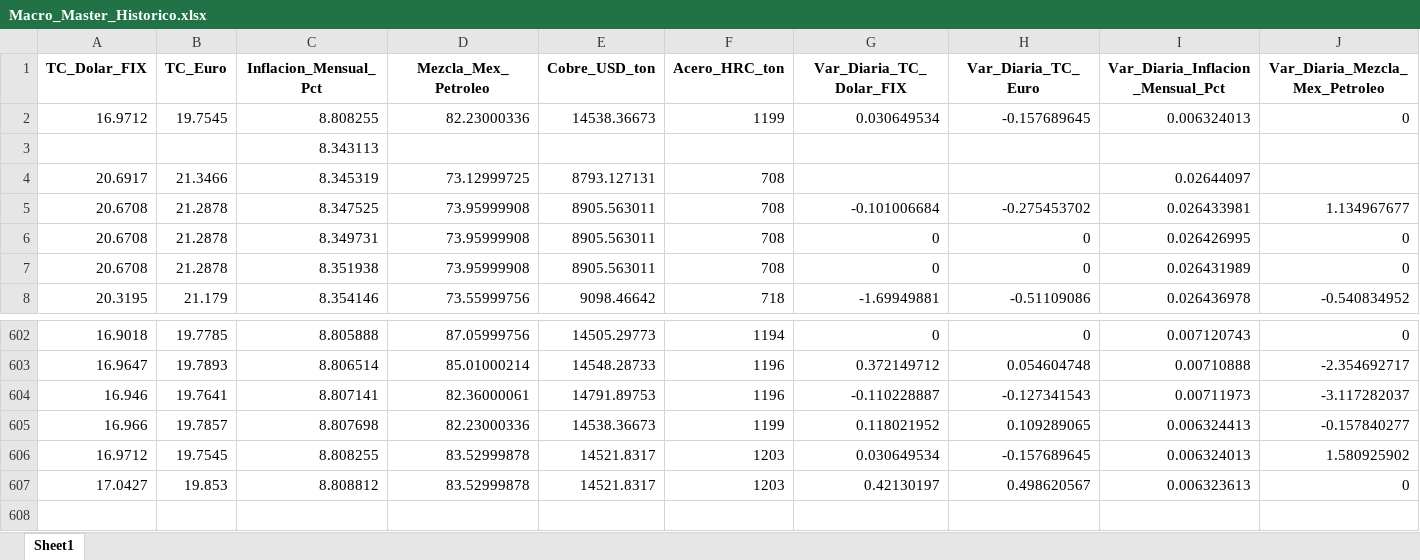
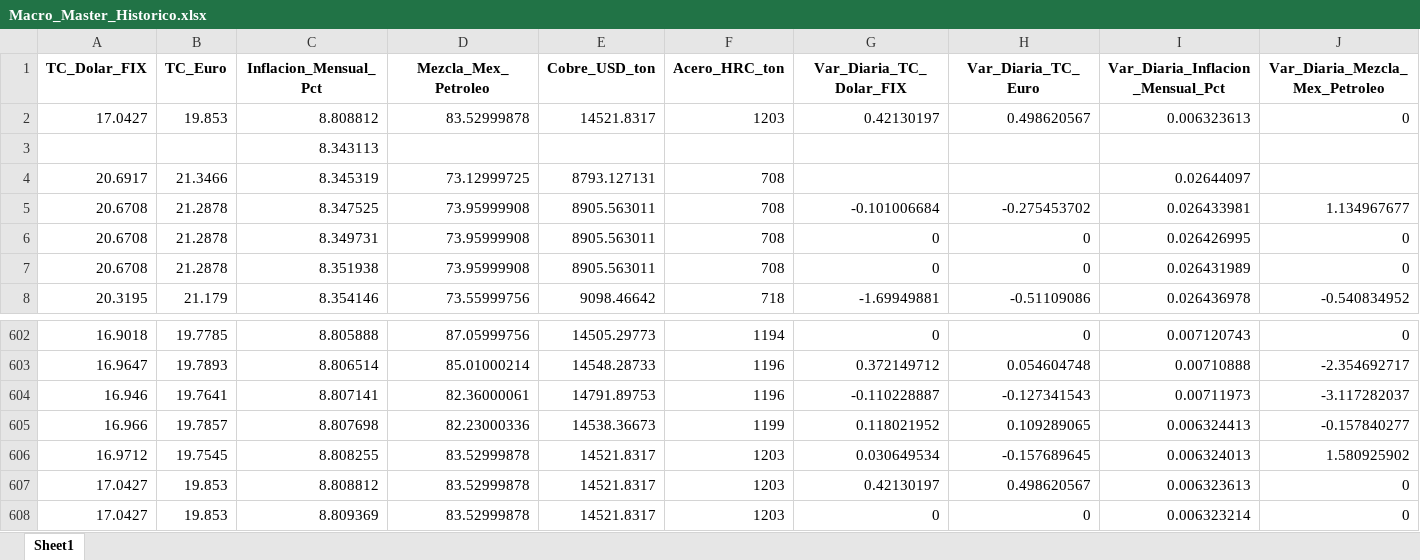
Before and after one commit to dataautomatizacioncalorex-byte/macro-dashboard, an Excel workbook: Macro_Master_Historico.xlsx, sheet Sheet1, drawn as a sheet; only a part is shown, gaps mark what is left out; values as stored, in another font and other column widths than the file's, no borders; removed rows and columns are numbered as before the commit, all else as after; rows hold the shown columns only; the diff names each change by its address in the sheet, - before the commit and + after, or states it on an @@ line.

```diff
--- a/Macro_Master_Historico.xlsx (sheet Sheet1)
+++ b/Macro_Master_Historico.xlsx (sheet Sheet1)
-row 2: 16.9712 | 19.7545 | 8.808255 | 82.23000336 | 14538.36673 | 1199 | 0.030649534 | -0.157689645 | 0.006324013 | 0
+row 2: 17.0427 | 19.853 | 8.808812 | 83.52999878 | 14521.8317 | 1203 | 0.42130197 | 0.498620567 | 0.006323613 | 0
+row 608: 17.0427 | 19.853 | 8.809369 | 83.52999878 | 14521.8317 | 1203 | 0 | 0 | 0.006323214 | 0
```
